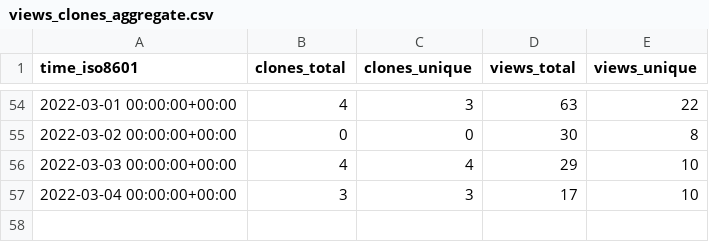
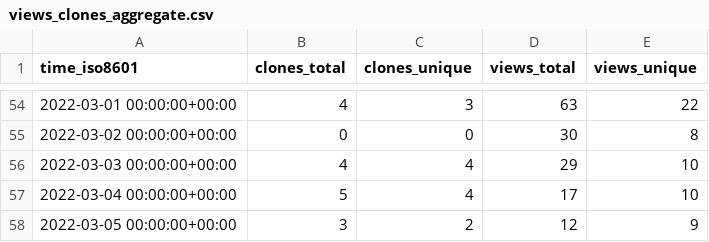
Before and after one commit to tom-doerr/github_repo_stats_data, a CSV file: tom-doerr/zsh_codex/ghrs-data/views_clones_aggregate.csv, drawn as a sheet; only a part is shown, gaps mark what is left out.

```diff
--- a/tom-doerr/zsh_codex/ghrs-data/views_clones_aggregate.csv
+++ b/tom-doerr/zsh_codex/ghrs-data/views_clones_aggregate.csv
@@ -56,2 +56,3 @@ time_iso8601,clones_total,clones_unique,views_total,views_unique
 2022-03-03 00:00:00+00:00,4,4,29,10
-2022-03-04 00:00:00+00:00,3,3,17,10
+2022-03-04 00:00:00+00:00,5,4,17,10
+2022-03-05 00:00:00+00:00,3,2,12,9
```
Also changed, not shown: 1 other file.
